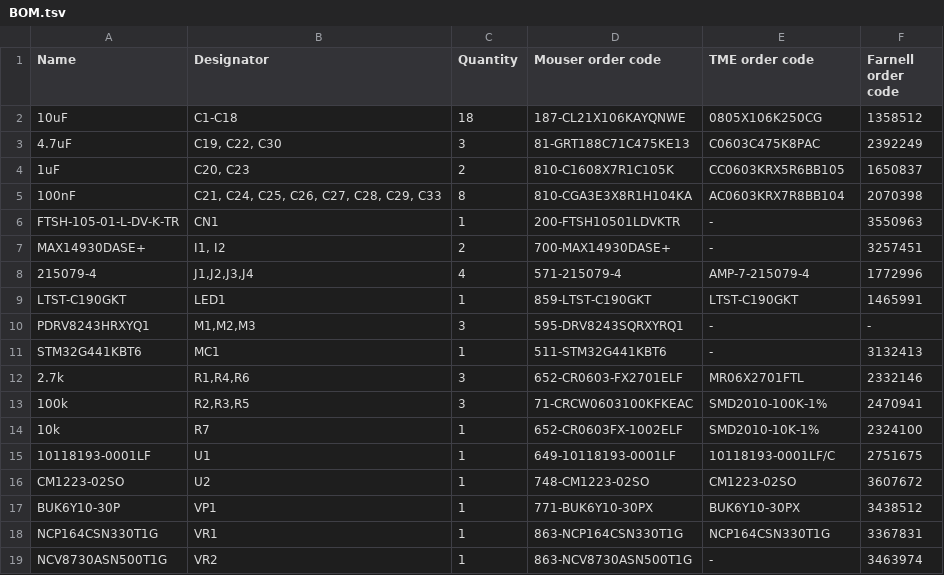
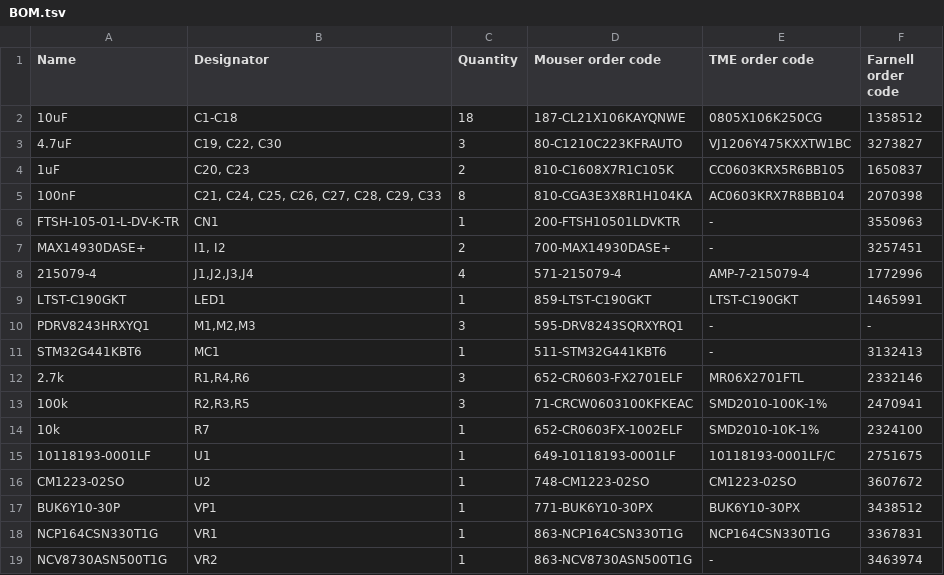
Before and after one commit to ut-robotics/picr22-team-jackbot, a TSV file: electronics/BOM.tsv, drawn as a sheet.

Commit message:
Update BOM.tsv

```diff
--- a/electronics/BOM.tsv
+++ b/electronics/BOM.tsv
@@ -2,3 +2,3 @@ Name	Designator	Quantity	Mouser order code	TME order code	Farnell order code
 10uF	C1-C18	18	187-CL21X106KAYQNWE	0805X106K250CG	1358512
-4.7uF	C19, C22, C30	3	81-GRT188C71C475KE13	C0603C475K8PAC	2392249
+4.7uF	C19, C22, C30	3	80-C1210C223KFRAUTO	VJ1206Y475KXXTW1BC	3273827
 1uF	C20, C23	2	810-C1608X7R1C105K	CC0603KRX5R6BB105	1650837
```
